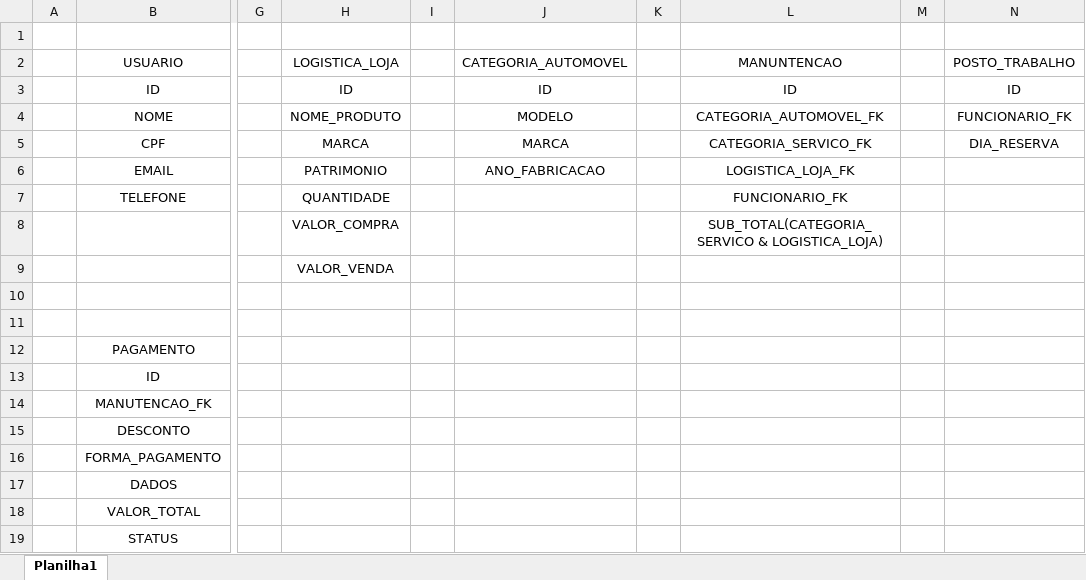
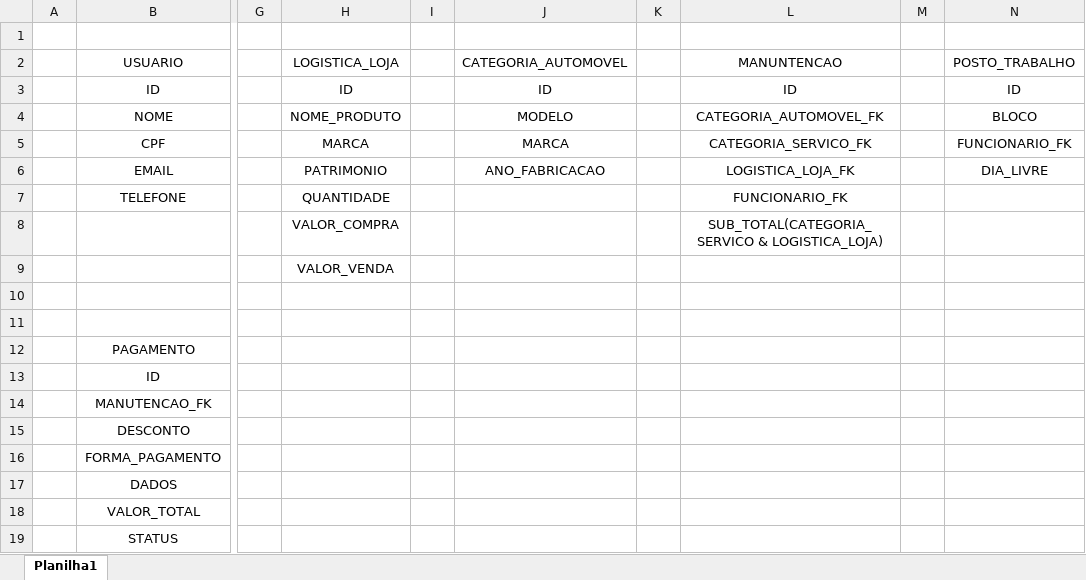
Before and after one commit to YuriHenriqueRezende/Back_End, an Excel workbook: Somativa_1/Modelagem.xlsx, sheet Planilha1, drawn as a sheet; only a part is shown, gaps mark what is left out; values as stored, in another font and other column widths than the file's, no borders; the diff names each change by its address in the sheet, - before the commit and + after, or states it on an @@ line.

Commit message:
commit

```diff
--- a/Somativa_1/Modelagem.xlsx (sheet Planilha1)
+++ b/Somativa_1/Modelagem.xlsx (sheet Planilha1)
-N4: FUNCIONARIO_FK
+N4: BLOCO
-N5: DIA_RESERVA
+N5: FUNCIONARIO_FK
-N6: (empty)
+N6: DIA_LIVRE
```
